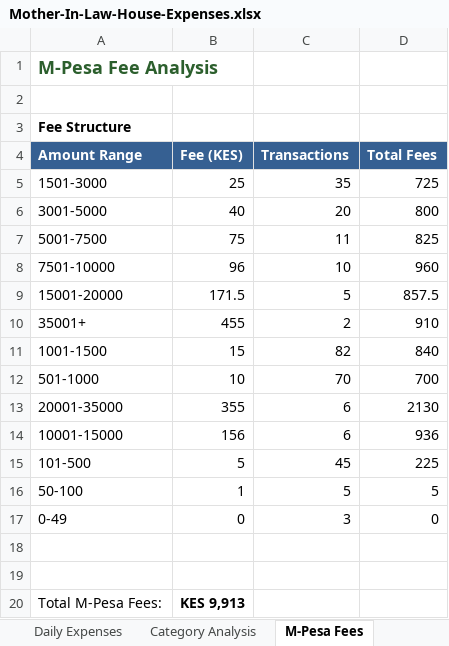
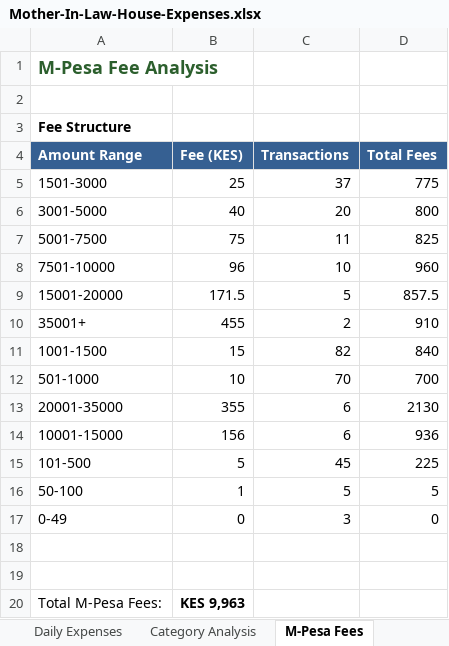
Before and after one commit to lemaiyan/personal, an Excel workbook: mum-in-law-house/Mother-In-Law-House-Expenses.xlsx, sheet M-Pesa Fees, drawn as a sheet; values as stored, in another font and other column widths than the file's, no borders; the diff names each change by its address in the sheet, - before the commit and + after, or states it on an @@ line.

```diff
--- a/mum-in-law-house/Mother-In-Law-House-Expenses.xlsx (sheet M-Pesa Fees)
+++ b/mum-in-law-house/Mother-In-Law-House-Expenses.xlsx (sheet M-Pesa Fees)
-C5 (Transactions): 35
+C5 (Transactions): 37
-D5 (Total Fees): 725
+D5 (Total Fees): 775
-B20 (Fee (KES)): KES 9,913
+B20 (Fee (KES)): KES 9,963
```
Also changed, not shown: sheet Daily Expenses, sheet Home Summary, sheet Unpaid Labor.
